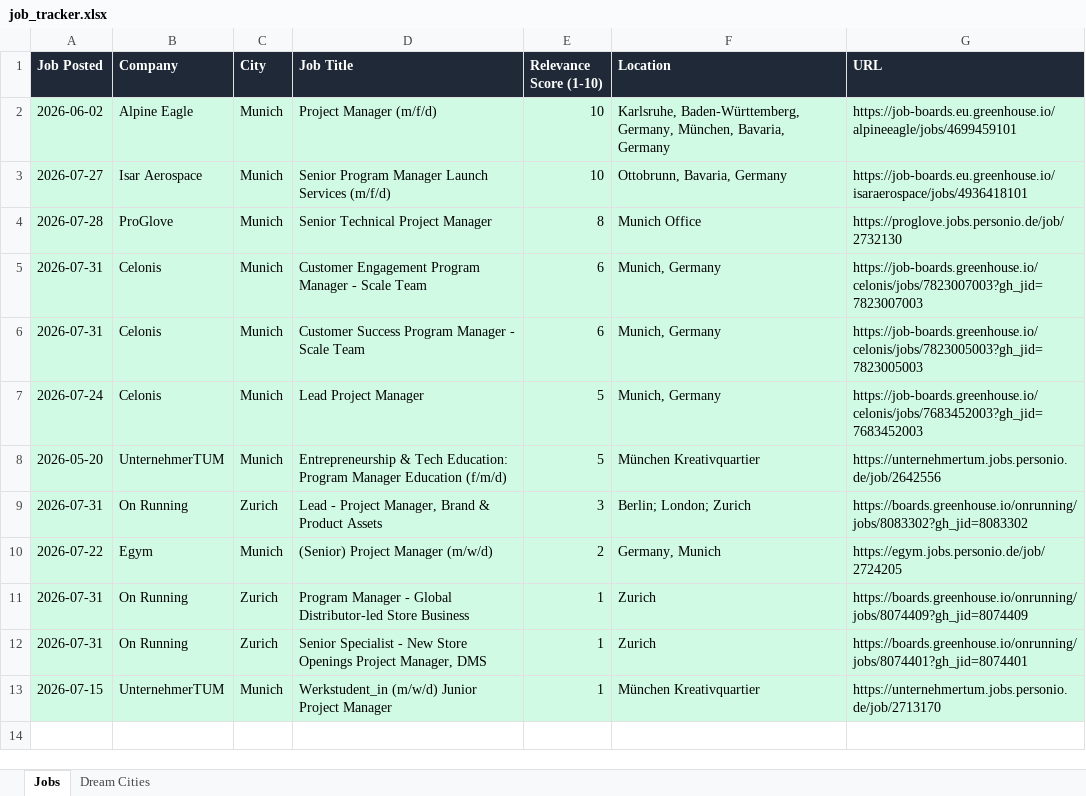
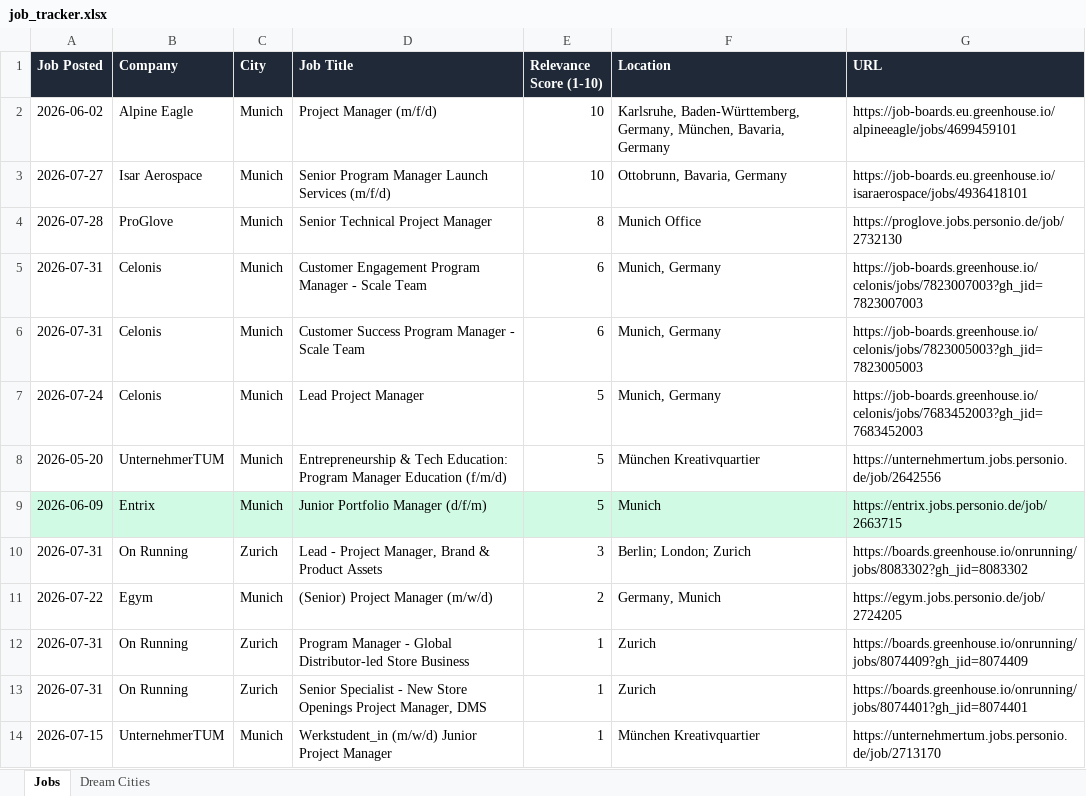
Before and after one commit to ifeellikeadev/Trackernew, an Excel workbook: data/job_tracker.xlsx, sheet Jobs, drawn as a sheet; values as stored, in another font and other column widths than the file's, no borders; addresses are those after the commit; the diff names each change by its address in the sheet, - before the commit and + after, or states it on an @@ line.

```diff
--- a/data/job_tracker.xlsx (sheet Jobs)
+++ b/data/job_tracker.xlsx (sheet Jobs)
-A2:G8 fill: #D1FAE5
+A2:G8 fill: none
+row 9: 2026-06-09 | Entrix | Munich | Junior Portfolio Manager (d/f/m) | 5 | Munich | https://entrix.jobs.personio.de/job/2663715
-A10:G14 fill: #D1FAE5
+A10:G14 fill: none
```
Also changed, not shown: 1 other file.
